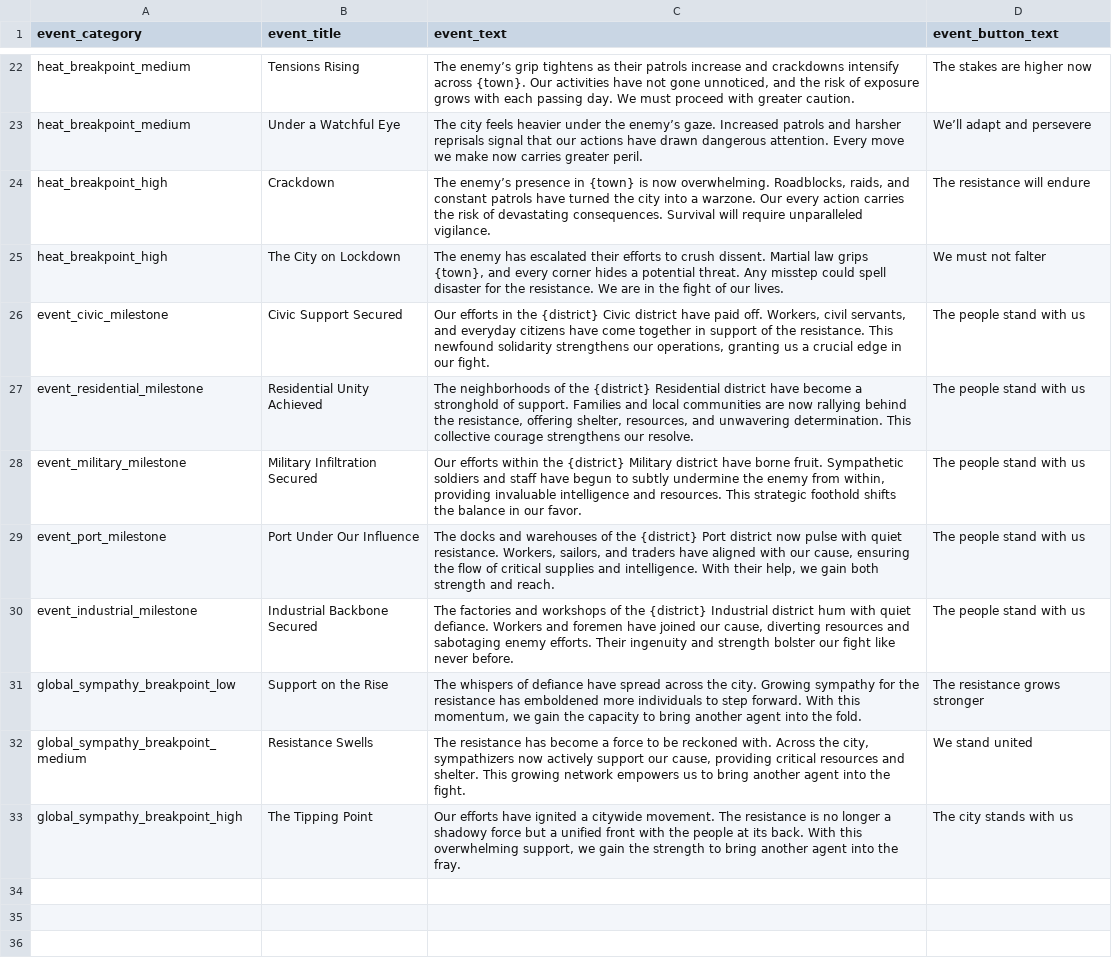
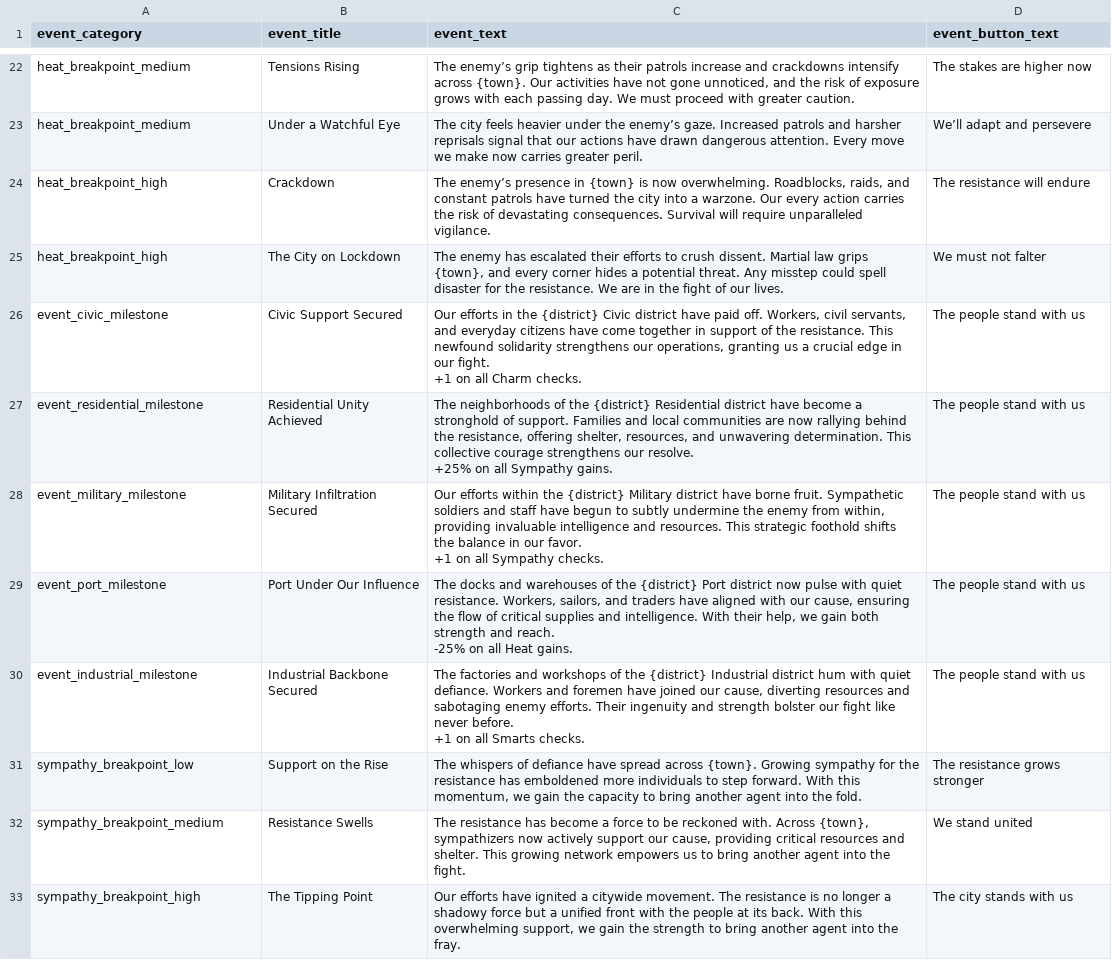
Before and after one commit to Stormwind-Gaming/stw-gogj-24, a CSV file: data/event_outcome_text.csv, drawn as a sheet; only a part is shown, gaps mark what is left out.

```diff
--- a/data/event_outcome_text.csv
+++ b/data/event_outcome_text.csv
@@ -25,9 +25,19 @@ heat_breakpoint_high,Crackdown,"The enemy’s presence in {town} is now overwhel
 heat_breakpoint_high,The City on Lockdown,"The enemy has escalated their efforts to crush dissent. Martial law grips {town}, and every corner hides a potential threat. Any misstep could spell disaster for the resistance. We are in the fight of our lives.",We must not falter
-event_civic_milestone,Civic Support Secured,"Our efforts in the {district} Civic district have paid off. Workers, civil servants, and everyday citizens have come together in support of the resistance. This newfound solidarity strengthens our operations, granting us a crucial edge in our fight.",The people stand with us
-event_residential_milestone,Residential Unity Achieved,"The neighborhoods of the {district} Residential district have become a stronghold of support. Families and local communities are now rallying behind the resistance, offering shelter, resources, and unwavering determination. This collective courage strengthens our resolve.",The people stand with us
-event_military_milestone,Military Infiltration Secured,"Our efforts within the {district} Military district have borne fruit. Sympathetic soldiers and staff have begun to subtly undermine the enemy from within, providing invaluable intelligence and resources. This strategic foothold shifts the balance in our favor.",The people stand with us
-event_port_milestone,Port Under Our Influence,"The docks and warehouses of the {district} Port district now pulse with quiet resistance. Workers, sailors, and traders have aligned with our cause, ensuring the flow of critical supplies and intelligence. With their help, we gain both strength and reach.",The people stand with us
-event_industrial_milestone,Industrial Backbone Secured,"The factories and workshops of the {district} Industrial district hum with quiet defiance. Workers and foremen have joined our cause, diverting resources and sabotaging enemy efforts. Their ingenuity and strength bolster our fight like never before.",The people stand with us
-global_sympathy_breakpoint_low,Support on the Rise,"The whispers of defiance have spread across the city. Growing sympathy for the resistance has emboldened more individuals to step forward. With this momentum, we gain the capacity to bring another agent into the fold.",The resistance grows stronger
-global_sympathy_breakpoint_medium,Resistance Swells,"The resistance has become a force to be reckoned with. Across the city, sympathizers now actively support our cause, providing critical resources and shelter. This growing network empowers us to bring another agent into the fight.",We stand united
-global_sympathy_breakpoint_high,The Tipping Point,"Our efforts have ignited a citywide movement. The resistance is no longer a shadowy force but a unified front with the people at its back. With this overwhelming support, we gain the strength to bring another agent into the fray.",The city stands with us
+event_civic_milestone,Civic Support Secured,"Our efforts in the {district} Civic district have paid off. Workers, civil servants, and everyday citizens have come together in support of the resistance. This newfound solidarity strengthens our operations, granting us a crucial edge in our fight.
+
++1 on all Charm checks.",The people stand with us
+event_residential_milestone,Residential Unity Achieved,"The neighborhoods of the {district} Residential district have become a stronghold of support. Families and local communities are now rallying behind the resistance, offering shelter, resources, and unwavering determination. This collective courage strengthens our resolve.
+
++25% on all Sympathy gains.",The people stand with us
+event_military_milestone,Military Infiltration Secured,"Our efforts within the {district} Military district have borne fruit. Sympathetic soldiers and staff have begun to subtly undermine the enemy from within, providing invaluable intelligence and resources. This strategic foothold shifts the balance in our favor.
+
++1 on all Sympathy checks.",The people stand with us
+event_port_milestone,Port Under Our Influence,"The docks and warehouses of the {district} Port district now pulse with quiet resistance. Workers, sailors, and traders have aligned with our cause, ensuring the flow of critical supplies and intelligence. With their help, we gain both strength and reach.
+
+-25% on all Heat gains.",The people stand with us
+event_industrial_milestone,Industrial Backbone Secured,"The factories and workshops of the {district} Industrial district hum with quiet defiance. Workers and foremen have joined our cause, diverting resources and sabotaging enemy efforts. Their ingenuity and strength bolster our fight like never before.
+
++1 on all Smarts checks.",The people stand with us
+sympathy_breakpoint_low,Support on the Rise,"The whispers of defiance have spread across {town}. Growing sympathy for the resistance has emboldened more individuals to step forward. With this momentum, we gain the capacity to bring another agent into the fold.",The resistance grows stronger
+sympathy_breakpoint_medium,Resistance Swells,"The resistance has become a force to be reckoned with. Across {town}, sympathizers now actively support our cause, providing critical resources and shelter. This growing network empowers us to bring another agent into the fight.",We stand united
+sympathy_breakpoint_high,The Tipping Point,"Our efforts have ignited a citywide movement. The resistance is no longer a shadowy force but a unified front with the people at its back. With this overwhelming support, we gain the strength to bring another agent into the fray.",The city stands with us
```
Also changed, not shown: 20 other files.
